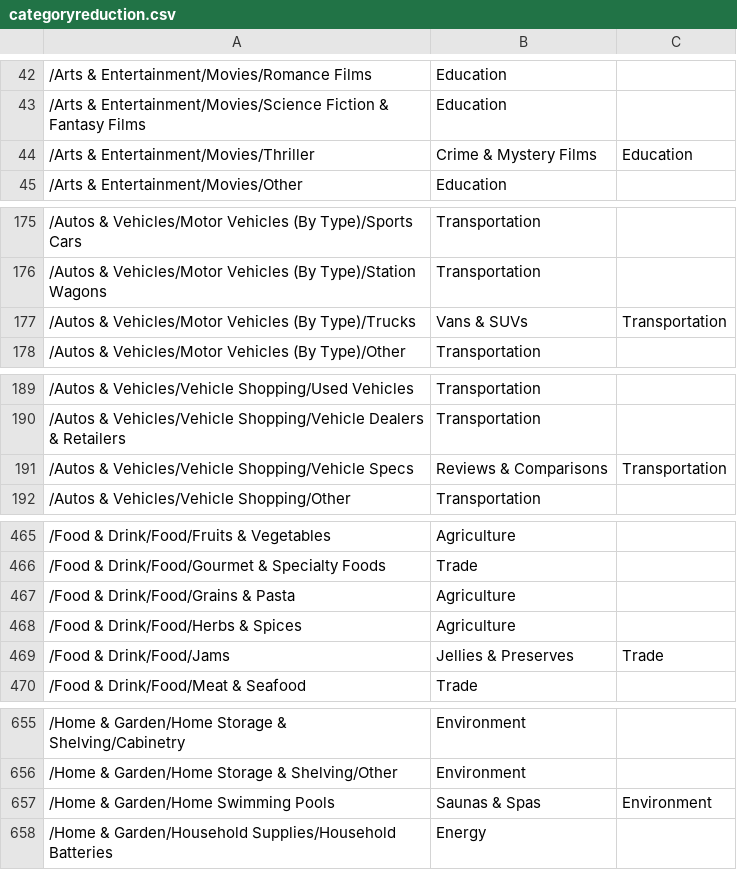
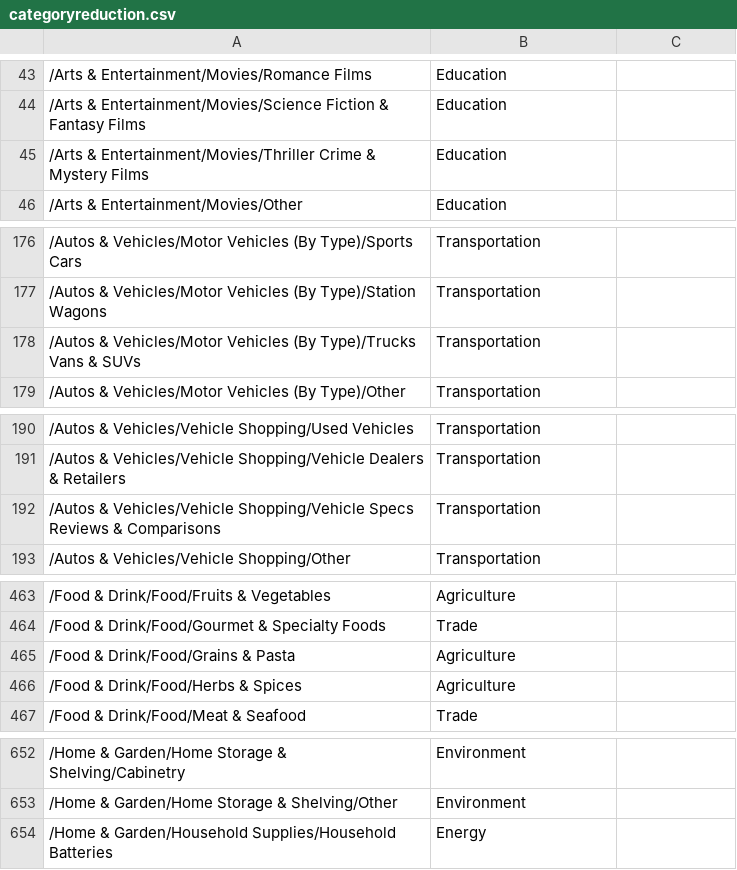
Before and after one commit to hyuncat/congressLLM, a CSV file: categoryreduction.csv, drawn as a sheet; only a part is shown, gaps mark what is left out; the diff covers the shown part only.

```diff
--- a/categoryreduction.csv
+++ b/categoryreduction.csv
@@ -43,3 +44,3 @@
 /Arts & Entertainment/Movies/Science Fiction & Fantasy Films,Education
-/Arts & Entertainment/Movies/Thriller, Crime & Mystery Films,Education
+/Arts & Entertainment/Movies/Thriller Crime & Mystery Films,Education
 /Arts & Entertainment/Movies/Other,Education
@@ -176,3 +177,3 @@
 /Autos & Vehicles/Motor Vehicles (By Type)/Station Wagons,Transportation
-/Autos & Vehicles/Motor Vehicles (By Type)/Trucks, Vans & SUVs,Transportation
+/Autos & Vehicles/Motor Vehicles (By Type)/Trucks Vans & SUVs,Transportation
 /Autos & Vehicles/Motor Vehicles (By Type)/Other,Transportation
@@ -190,3 +191,3 @@
 /Autos & Vehicles/Vehicle Shopping/Vehicle Dealers & Retailers,Transportation
-/Autos & Vehicles/Vehicle Shopping/Vehicle Specs, Reviews & Comparisons,Transportation
+/Autos & Vehicles/Vehicle Shopping/Vehicle Specs Reviews & Comparisons,Transportation
 /Autos & Vehicles/Vehicle Shopping/Other,Transportation
@@ -468,3 +466,2 @@
 /Food & Drink/Food/Herbs & Spices,Agriculture
-/Food & Drink/Food/Jams, Jellies & Preserves,Trade
 /Food & Drink/Food/Meat & Seafood,Trade
@@ -656,3 +653,2 @@
 /Home & Garden/Home Storage & Shelving/Other,Environment
-/Home & Garden/Home Swimming Pools, Saunas & Spas,Environment
 /Home & Garden/Household Supplies/Household Batteries,Energy
```
Also changed, not shown: 2 added rows and 17 removed rows elsewhere in this file.
